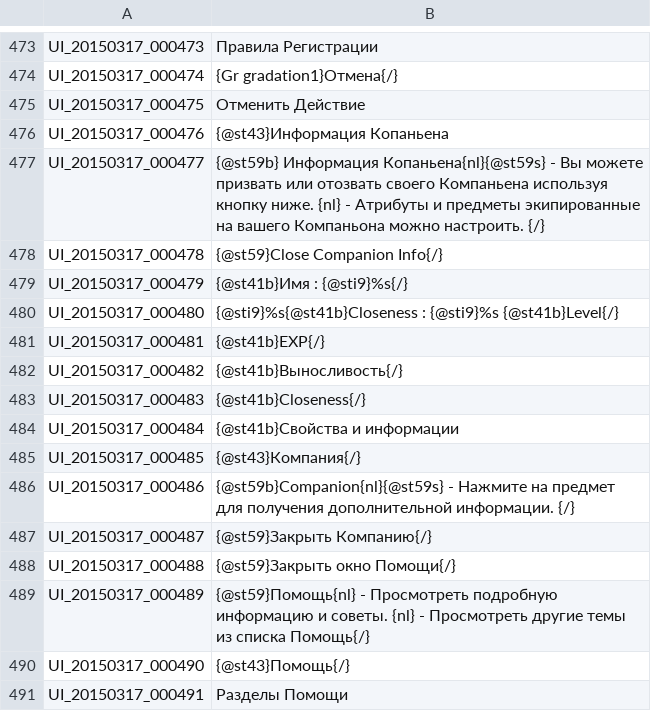
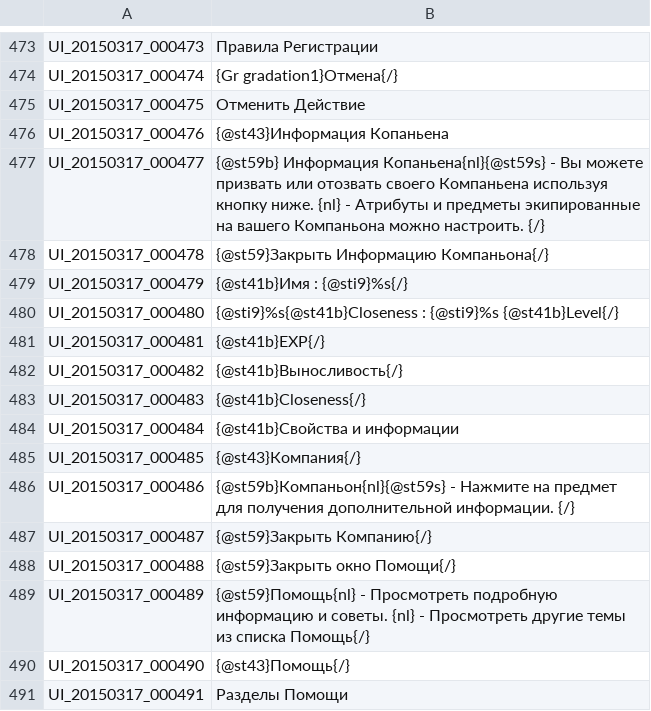
Before and after one commit to hiderdes/TosRu, a TSV file: Russian/UI.tsv, drawn as a sheet; only a part is shown, gaps mark what is left out.

```diff
--- a/Russian/UI.tsv
+++ b/Russian/UI.tsv
@@ -477,3 +477,3 @@ UI_20150317_000476	{@st43}Информация Копаньена
 UI_20150317_000477	{@st59b} Информация Копаньена{nl}{@st59s} - Вы можете призвать или отозвать своего Компаньена используя кнопку ниже. {nl} - Атрибуты и предметы экипированные на вашего Компаньона можно настроить. {/}
-UI_20150317_000478	{@st59}Close Companion Info{/}
+UI_20150317_000478	{@st59}Закрыть Информацию Компаньона{/}
 UI_20150317_000479	{@st41b}Имя : {@sti9}%s{/}
@@ -485,3 +485,3 @@ UI_20150317_000484	{@st41b}Свойства и информации
 UI_20150317_000485	{@st43}Компания{/}
-UI_20150317_000486	{@st59b}Companion{nl}{@st59s} - Нажмите на предмет для получения дополнительной информации. {/}
+UI_20150317_000486	{@st59b}Компаньон{nl}{@st59s} - Нажмите на предмет для получения дополнительной информации. {/}
 UI_20150317_000487	{@st59}Закрыть Компанию{/}
```
Also changed, not shown: 1 other file.
